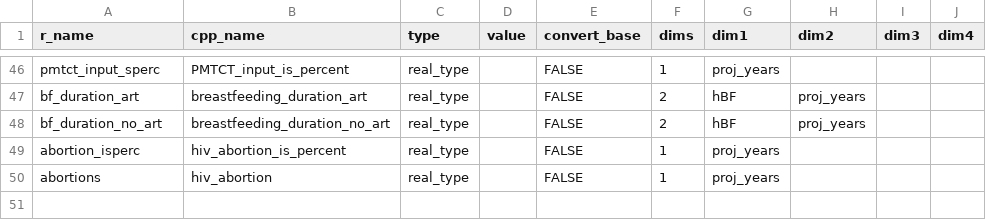
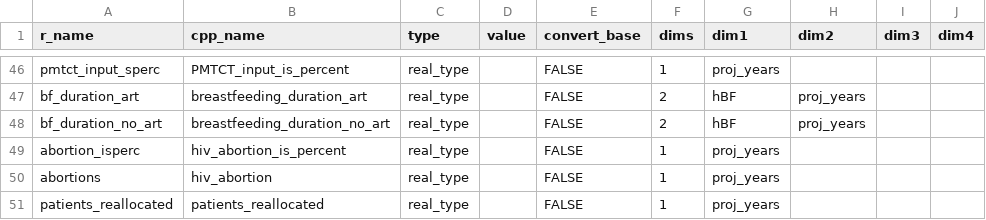
Before and after one commit to mrc-ide/leapfrog, a CSV file: inst/cpp_generation/model_input.csv, drawn as a sheet; only a part is shown, gaps mark what is left out; the diff names each change by its address in the sheet, - before the commit and + after, or states it on an @@ line.

```diff
--- a/inst/cpp_generation/model_input.csv
+++ b/inst/cpp_generation/model_input.csv
+row 51: patients_reallocated | patients_reallocated | real_type |  | FALSE | 1 | proj_years
```
Also changed, not shown: 4 other files.
